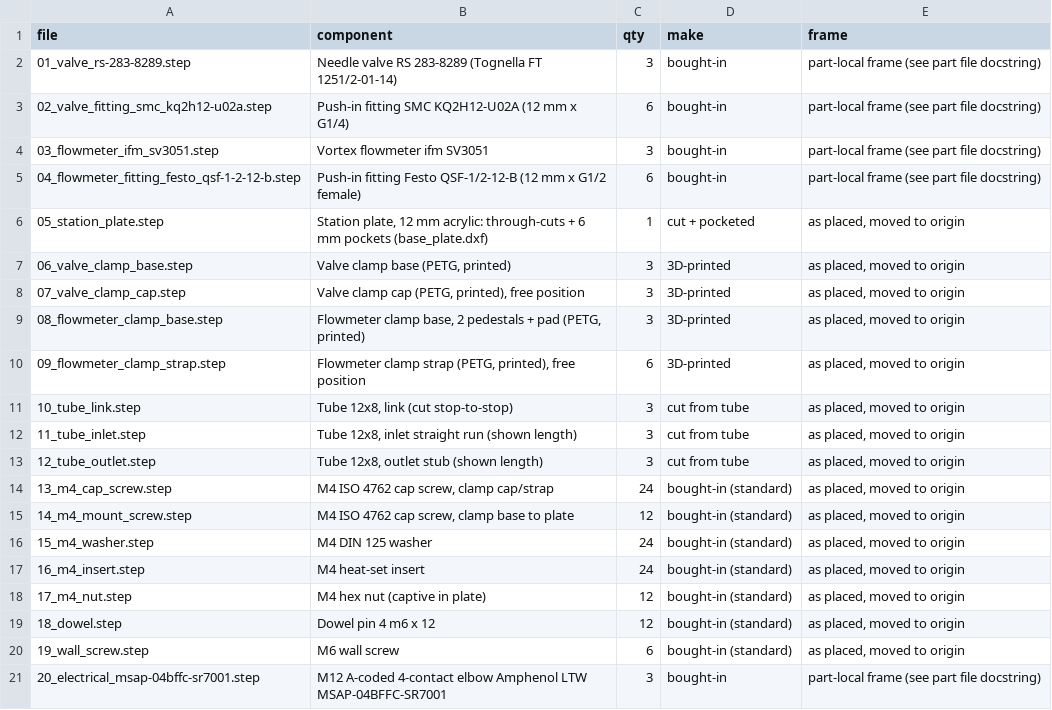
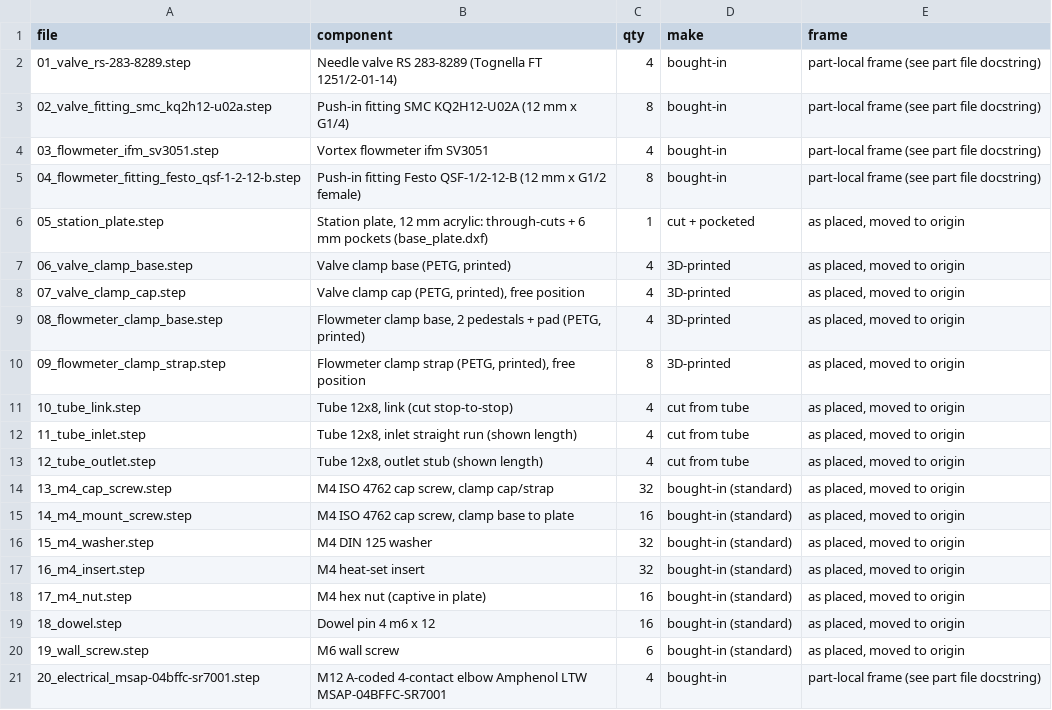
Before and after one commit to zhuming15/cooling_system_cad, a CSV file: output/step/bom.csv, drawn as a sheet.

```diff
--- a/output/step/bom.csv
+++ b/output/step/bom.csv
@@ -1,21 +1,21 @@
 file,component,qty,make,frame
-01_valve_rs-283-8289.step,Needle valve RS 283-8289 (Tognella FT 1251/2-01-14),3,bought-in,part-local frame (see part file docstring)
-02_valve_fitting_smc_kq2h12-u02a.step,Push-in fitting SMC KQ2H12-U02A (12 mm x G1/4),6,bought-in,part-local frame (see part file docstring)
-03_flowmeter_ifm_sv3051.step,Vortex flowmeter ifm SV3051,3,bought-in,part-local frame (see part file docstring)
-04_flowmeter_fitting_festo_qsf-1-2-12-b.step,Push-in fitting Festo QSF-1/2-12-B (12 mm x G1/2 female),6,bought-in,part-local frame (see part file docstring)
+01_valve_rs-283-8289.step,Needle valve RS 283-8289 (Tognella FT 1251/2-01-14),4,bought-in,part-local frame (see part file docstring)
+02_valve_fitting_smc_kq2h12-u02a.step,Push-in fitting SMC KQ2H12-U02A (12 mm x G1/4),8,bought-in,part-local frame (see part file docstring)
+03_flowmeter_ifm_sv3051.step,Vortex flowmeter ifm SV3051,4,bought-in,part-local frame (see part file docstring)
+04_flowmeter_fitting_festo_qsf-1-2-12-b.step,Push-in fitting Festo QSF-1/2-12-B (12 mm x G1/2 female),8,bought-in,part-local frame (see part file docstring)
 05_station_plate.step,"Station plate, 12 mm acrylic: through-cuts + 6 mm pockets (base_plate.dxf)",1,cut + pocketed,"as placed, moved to origin"
-06_valve_clamp_base.step,"Valve clamp base (PETG, printed)",3,3D-printed,"as placed, moved to origin"
-07_valve_clamp_cap.step,"Valve clamp cap (PETG, printed), free position",3,3D-printed,"as placed, moved to origin"
-08_flowmeter_clamp_base.step,"Flowmeter clamp base, 2 pedestals + pad (PETG, printed)",3,3D-printed,"as placed, moved to origin"
-09_flowmeter_clamp_strap.step,"Flowmeter clamp strap (PETG, printed), free position",6,3D-printed,"as placed, moved to origin"
-10_tube_link.step,"Tube 12x8, link (cut stop-to-stop)",3,cut from tube,"as placed, moved to origin"
-11_tube_inlet.step,"Tube 12x8, inlet straight run (shown length)",3,cut from tube,"as placed, moved to origin"
-12_tube_outlet.step,"Tube 12x8, outlet stub (shown length)",3,cut from tube,"as placed, moved to origin"
-13_m4_cap_screw.step,"M4 ISO 4762 cap screw, clamp cap/strap",24,bought-in (standard),"as placed, moved to origin"
-14_m4_mount_screw.step,"M4 ISO 4762 cap screw, clamp base to plate",12,bought-in (standard),"as placed, moved to origin"
-15_m4_washer.step,M4 DIN 125 washer,24,bought-in (standard),"as placed, moved to origin"
-16_m4_insert.step,M4 heat-set insert,24,bought-in (standard),"as placed, moved to origin"
-17_m4_nut.step,M4 hex nut (captive in plate),12,bought-in (standard),"as placed, moved to origin"
-18_dowel.step,Dowel pin 4 m6 x 12,12,bought-in (standard),"as placed, moved to origin"
+06_valve_clamp_base.step,"Valve clamp base (PETG, printed)",4,3D-printed,"as placed, moved to origin"
+07_valve_clamp_cap.step,"Valve clamp cap (PETG, printed), free position",4,3D-printed,"as placed, moved to origin"
+08_flowmeter_clamp_base.step,"Flowmeter clamp base, 2 pedestals + pad (PETG, printed)",4,3D-printed,"as placed, moved to origin"
+09_flowmeter_clamp_strap.step,"Flowmeter clamp strap (PETG, printed), free position",8,3D-printed,"as placed, moved to origin"
+10_tube_link.step,"Tube 12x8, link (cut stop-to-stop)",4,cut from tube,"as placed, moved to origin"
+11_tube_inlet.step,"Tube 12x8, inlet straight run (shown length)",4,cut from tube,"as placed, moved to origin"
+12_tube_outlet.step,"Tube 12x8, outlet stub (shown length)",4,cut from tube,"as placed, moved to origin"
+13_m4_cap_screw.step,"M4 ISO 4762 cap screw, clamp cap/strap",32,bought-in (standard),"as placed, moved to origin"
+14_m4_mount_screw.step,"M4 ISO 4762 cap screw, clamp base to plate",16,bought-in (standard),"as placed, moved to origin"
+15_m4_washer.step,M4 DIN 125 washer,32,bought-in (standard),"as placed, moved to origin"
+16_m4_insert.step,M4 heat-set insert,32,bought-in (standard),"as placed, moved to origin"
+17_m4_nut.step,M4 hex nut (captive in plate),16,bought-in (standard),"as placed, moved to origin"
+18_dowel.step,Dowel pin 4 m6 x 12,16,bought-in (standard),"as placed, moved to origin"
 19_wall_screw.step,M6 wall screw,6,bought-in (standard),"as placed, moved to origin"
-20_electrical_msap-04bffc-sr7001.step,M12 A-coded 4-contact elbow Amphenol LTW MSAP-04BFFC-SR7001,3,bought-in,part-local frame (see part file docstring)
+20_electrical_msap-04bffc-sr7001.step,M12 A-coded 4-contact elbow Amphenol LTW MSAP-04BFFC-SR7001,4,bought-in,part-local frame (see part file docstring)
```
Also changed, not shown: 29 other files.
